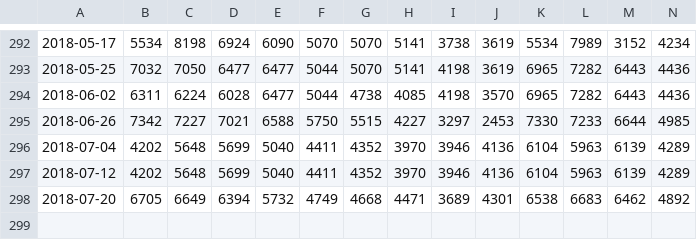
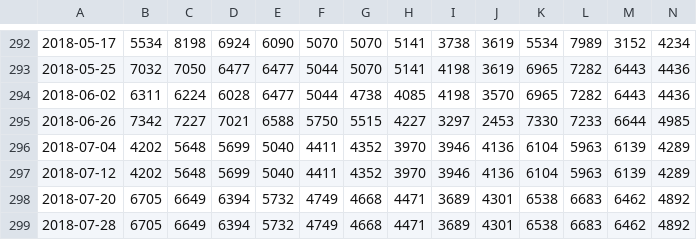
Before and after one commit to ornldaac/webinar-modis-viirs-august2018, a CSV file: data/prodvalues.csv, drawn as a sheet; only a part is shown, gaps mark what is left out; rows hold the shown columns only; the diff names each change by its address in the sheet, - before the commit and + after, or states it on an @@ line.

```diff
--- a/data/prodvalues.csv
+++ b/data/prodvalues.csv
+row 299: 2018-07-28 | 6705 | 6649 | 6394 | 5732 | 4749 | 4668 | 4471 | 3689 | 4301 | 6538 | 6683 | 6462 | 4892
```
Also changed, not shown: data/qcvalues.csv, 4 other files.
